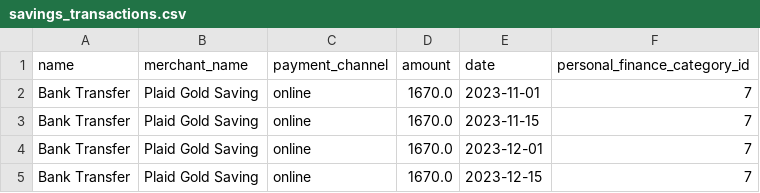
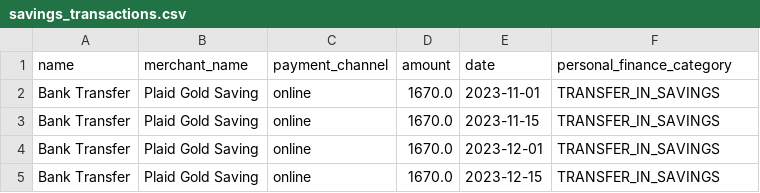
Before and after one commit to samueljoli/toy_plaid_api, a CSV file: scripts/savings_transactions.csv, drawn as a sheet.

```diff
--- a/scripts/savings_transactions.csv
+++ b/scripts/savings_transactions.csv
@@ -1,5 +1,5 @@
-name,merchant_name,payment_channel,amount,date,personal_finance_category_id
-Bank Transfer,Plaid Gold Saving,online,1670.0,2023-11-01,7
-Bank Transfer,Plaid Gold Saving,online,1670.0,2023-11-15,7
-Bank Transfer,Plaid Gold Saving,online,1670.0,2023-12-01,7
-Bank Transfer,Plaid Gold Saving,online,1670.0,2023-12-15,7
+name,merchant_name,payment_channel,amount,date,personal_finance_category
+Bank Transfer,Plaid Gold Saving,online,1670.0,2023-11-01,TRANSFER_IN_SAVINGS
+Bank Transfer,Plaid Gold Saving,online,1670.0,2023-11-15,TRANSFER_IN_SAVINGS
+Bank Transfer,Plaid Gold Saving,online,1670.0,2023-12-01,TRANSFER_IN_SAVINGS
+Bank Transfer,Plaid Gold Saving,online,1670.0,2023-12-15,TRANSFER_IN_SAVINGS
```
Also changed, not shown: 15 other files.
